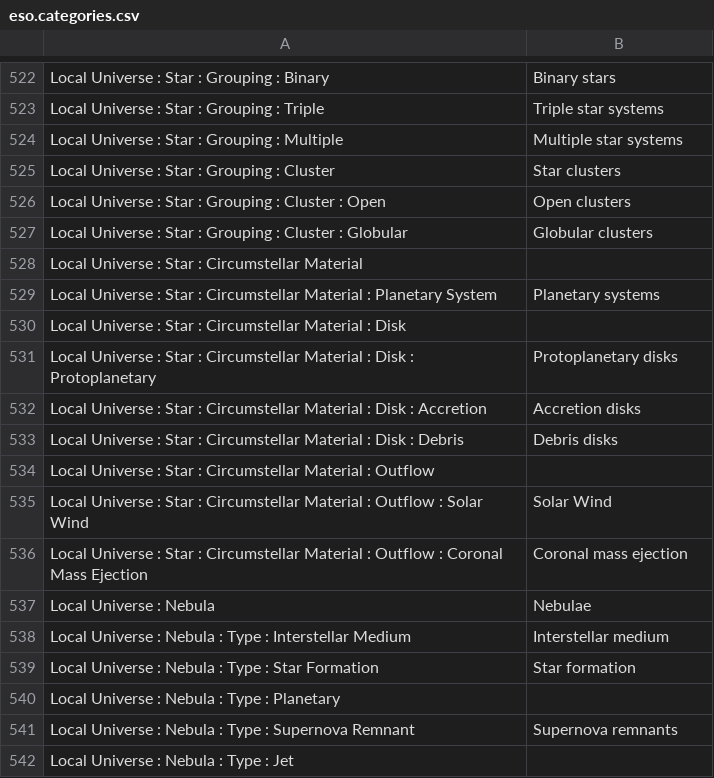
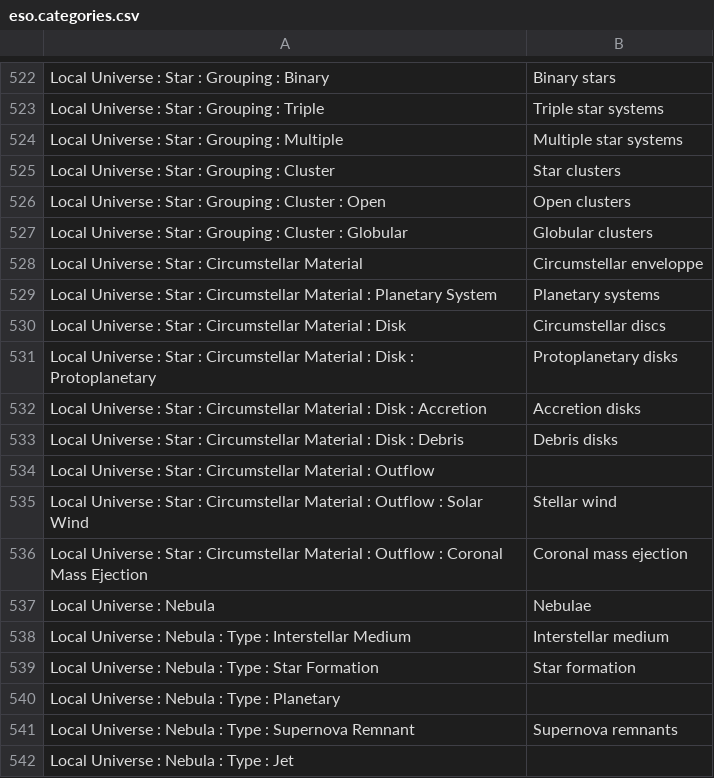
Before and after one commit to toolforge/tool-spacemedia, a CSV file: src/main/resources/eso.categories.csv, drawn as a sheet; only a part is shown, gaps mark what is left out; the diff covers the shown part only.

```diff
--- a/src/main/resources/eso.categories.csv
+++ b/src/main/resources/eso.categories.csv
@@ -528 +528 @@ Local Universe : Star : Grouping : Cluster : Globular,Globular clusters
-Local Universe : Star : Circumstellar Material,
+"Local Universe : Star : Circumstellar Material","Circumstellar enveloppe"
@@ -530 +530 @@ Local Universe : Star : Circumstellar Material : Planetary System,Planetary syst
-Local Universe : Star : Circumstellar Material : Disk,
+"Local Universe : Star : Circumstellar Material : Disk","Circumstellar discs"
@@ -535 +535 @@ Local Universe : Star : Circumstellar Material : Outflow,
-Local Universe : Star : Circumstellar Material : Outflow : Solar Wind,Solar Wind
+"Local Universe : Star : Circumstellar Material : Outflow : Solar Wind","Stellar wind"
```
Also changed, not shown: 22 edited cells elsewhere in this file, 1 other file.
